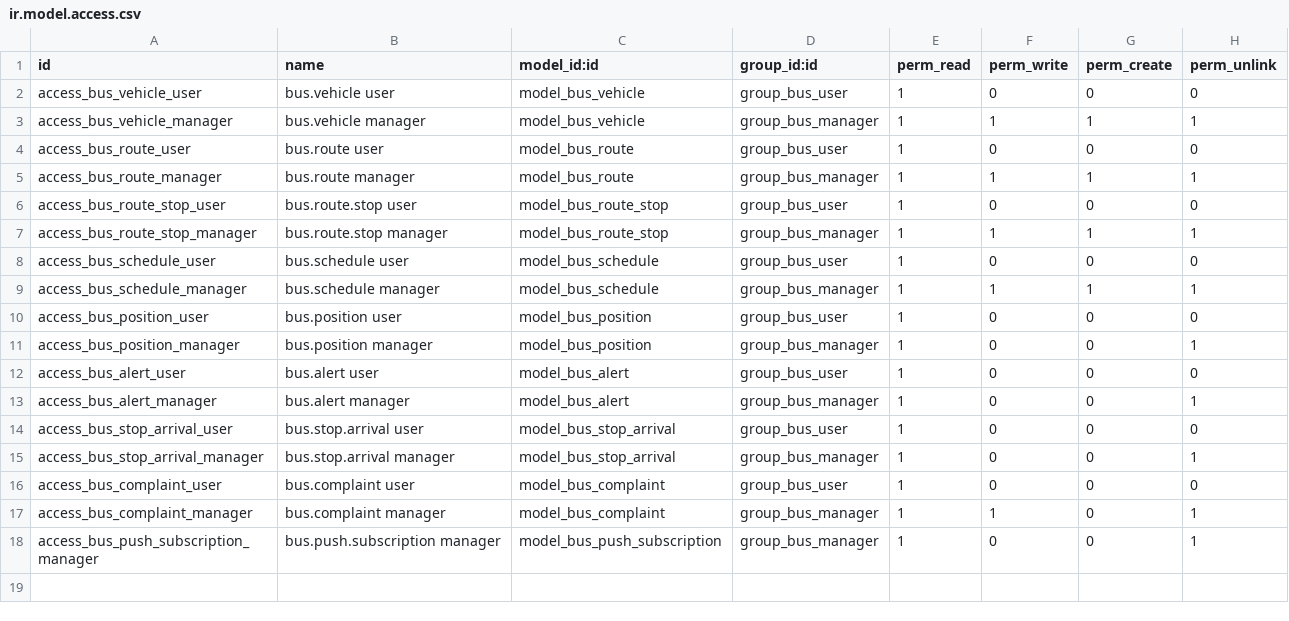
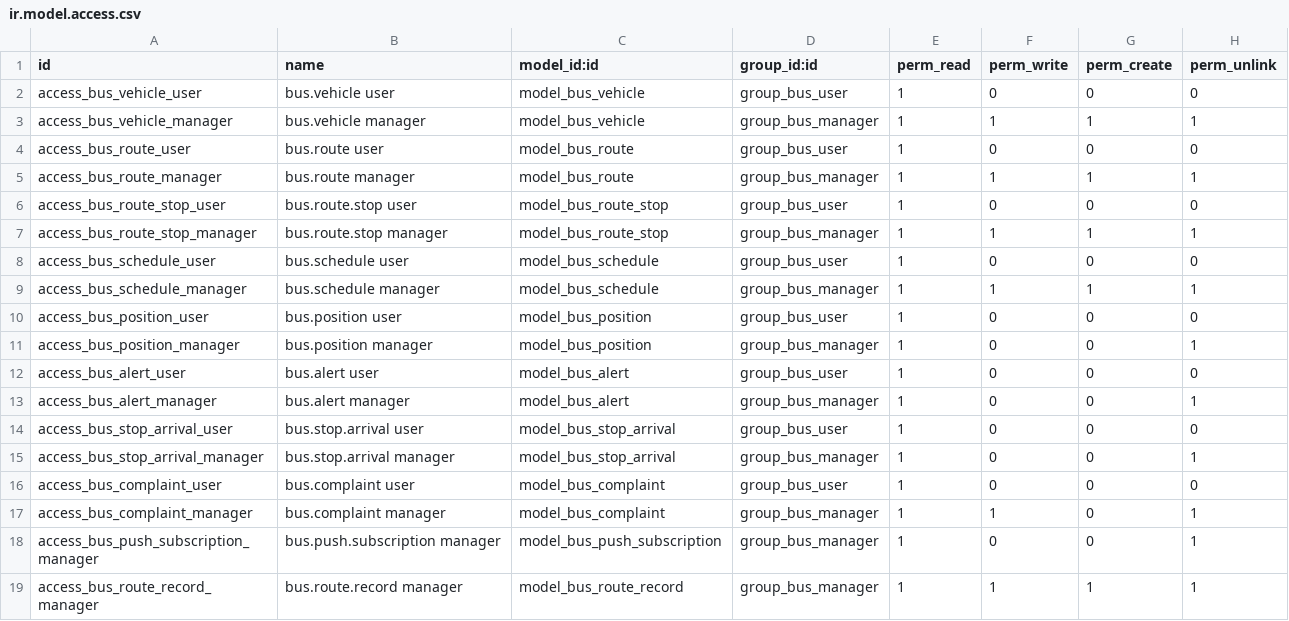
Before and after one commit to kiramman-mp3/sistema-rastreo-buses, a CSV file: addons/bus_tracking/security/ir.model.access.csv, drawn as a sheet.

Commit message:
fix: give managers access to the record-track wizard

```diff
--- a/addons/bus_tracking/security/ir.model.access.csv
+++ b/addons/bus_tracking/security/ir.model.access.csv
@@ -18 +18,2 @@ access_bus_complaint_manager,bus.complaint manager,model_bus_complaint,group_bus
 access_bus_push_subscription_manager,bus.push.subscription manager,model_bus_push_subscription,group_bus_manager,1,0,0,1
+access_bus_route_record_manager,bus.route.record manager,model_bus_route_record,group_bus_manager,1,1,1,1
```
